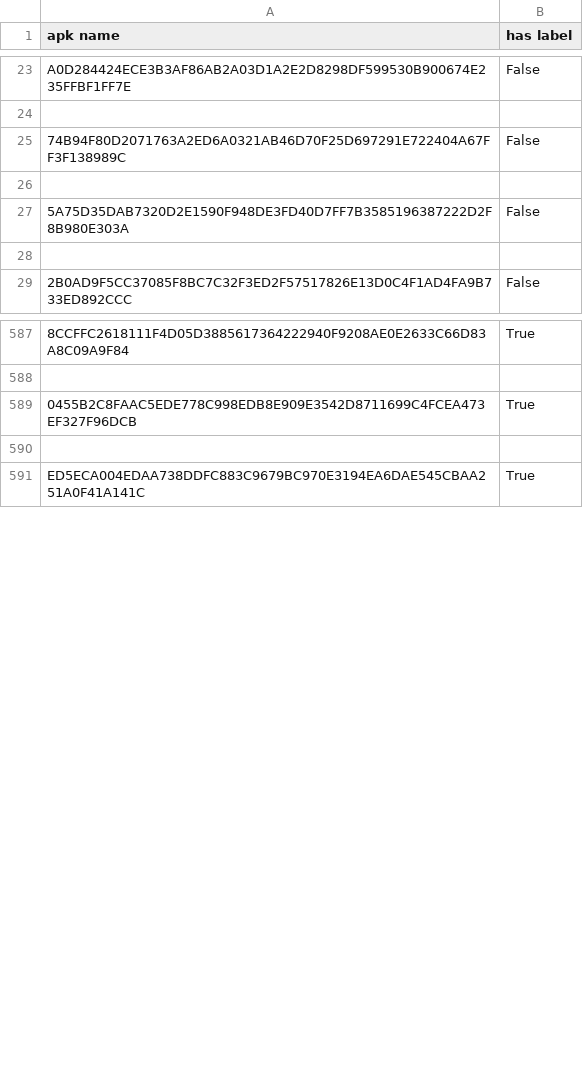
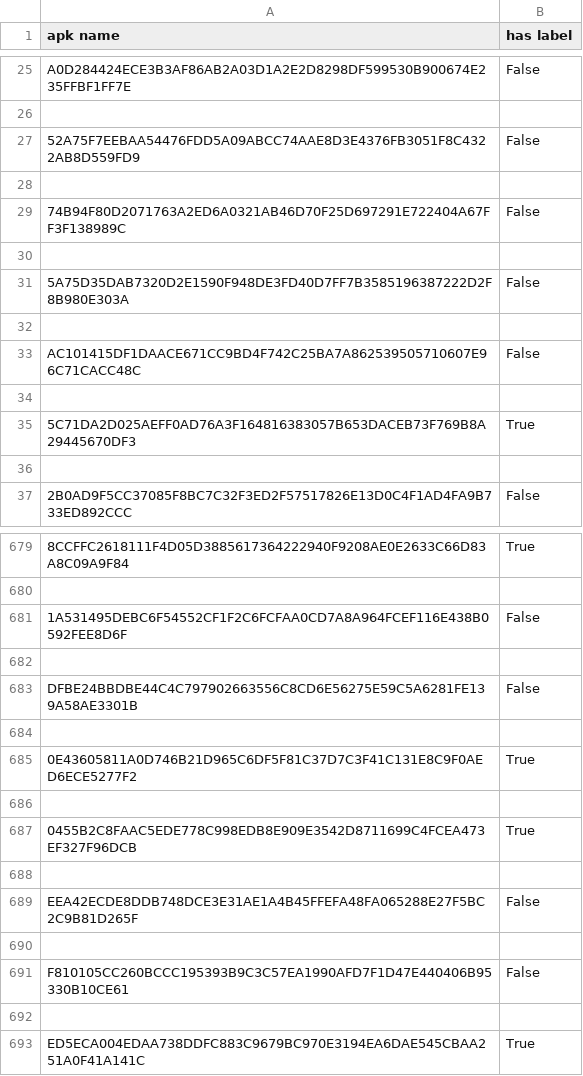
Before and after one commit to GeniusPudding/droidbot_multidevice, a CSV file: Labels.csv, drawn as a sheet; only a part is shown, gaps mark what is left out; the diff covers the shown part only; the diff names each change by its address in the sheet, - before the commit and + after, or states it on an @@ line.

```diff
--- a/Labels.csv
+++ b/Labels.csv
+row 27: 52A75F7EEBAA54476FDD5A09ABCC74AAE8D3E4376FB3051F8C4322AB8D559FD9 | False
+row 28: (empty)
+row 33: AC101415DF1DAACE671CC9BD4F742C25BA7A862539505710607E96C71CACC48C | False
+row 34: (empty)
+row 35: 5C71DA2D025AEFF0AD76A3F164816383057B653DACEB73F769B8A29445670DF3 | True
+row 36: (empty)
+row 681: 1A531495DEBC6F54552CF1F2C6FCFAA0CD7A8A964FCEF116E438B0592FEE8D6F | False
+row 682: (empty)
+row 683: DFBE24BBDBE44C4C797902663556C8CD6E56275E59C5A6281FE139A58AE3301B | False
+row 684: (empty)
+row 685: 0E43605811A0D746B21D965C6DF5F81C37D7C3F41C131E8C9F0AED6ECE5277F2 | True
+row 686: (empty)
+row 689: EEA42ECDE8DDB748DCE3E31AE1A4B45FFEFA48FA065288E27F5BC2C9B81D265F | False
+row 690: (empty)
+row 691: F810105CC260BCCC195393B9C3C57EA1990AFD7F1D47E440406B95330B10CE61 | False
+row 692: (empty)
```
Also changed, not shown: 94 added rows and 25 edited cells elsewhere in this file, 25 other files.
